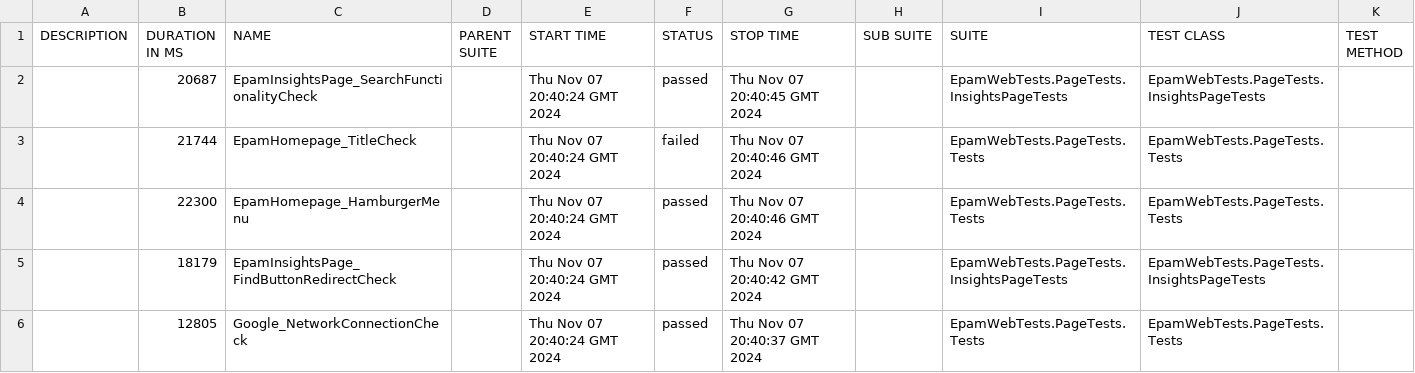
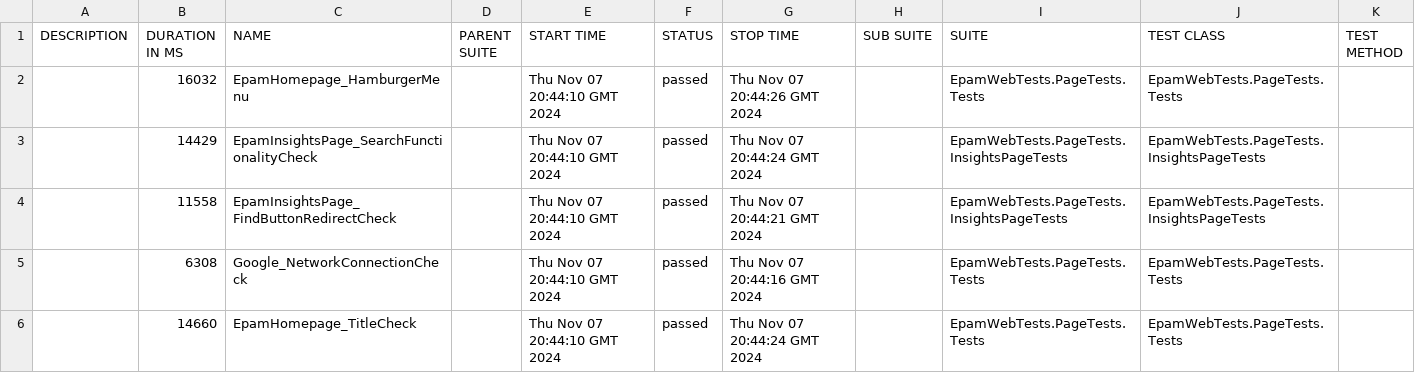
Before and after one commit to Anamonzie/WebpageTesting, a CSV file: data/suites.csv, drawn as a sheet.

```diff
--- a/data/suites.csv
+++ b/data/suites.csv
@@ -1,6 +1,6 @@
 "DESCRIPTION","DURATION IN MS","NAME","PARENT SUITE","START TIME","STATUS","STOP TIME","SUB SUITE","SUITE","TEST CLASS","TEST METHOD"
-"","20687","EpamInsightsPage_SearchFunctionalityCheck","","Thu Nov 07 20:40:24 GMT 2024","passed","Thu Nov 07 20:40:45 GMT 2024","","EpamWebTests.PageTests.InsightsPageTests","EpamWebTests.PageTests.InsightsPageTests",""
-"","21744","EpamHomepage_TitleCheck","","Thu Nov 07 20:40:24 GMT 2024","failed","Thu Nov 07 20:40:46 GMT 2024","","EpamWebTests.PageTests.Tests","EpamWebTests.PageTests.Tests",""
-"","22300","EpamHomepage_HamburgerMenu","","Thu Nov 07 20:40:24 GMT 2024","passed","Thu Nov 07 20:40:46 GMT 2024","","EpamWebTests.PageTests.Tests","EpamWebTests.PageTests.Tests",""
-"","18179","EpamInsightsPage_FindButtonRedirectCheck","","Thu Nov 07 20:40:24 GMT 2024","passed","Thu Nov 07 20:40:42 GMT 2024","","EpamWebTests.PageTests.InsightsPageTests","EpamWebTests.PageTests.InsightsPageTests",""
-"","12805","Google_NetworkConnectionCheck","","Thu Nov 07 20:40:24 GMT 2024","passed","Thu Nov 07 20:40:37 GMT 2024","","EpamWebTests.PageTests.Tests","EpamWebTests.PageTests.Tests",""
+"","16032","EpamHomepage_HamburgerMenu","","Thu Nov 07 20:44:10 GMT 2024","passed","Thu Nov 07 20:44:26 GMT 2024","","EpamWebTests.PageTests.Tests","EpamWebTests.PageTests.Tests",""
+"","14429","EpamInsightsPage_SearchFunctionalityCheck","","Thu Nov 07 20:44:10 GMT 2024","passed","Thu Nov 07 20:44:24 GMT 2024","","EpamWebTests.PageTests.InsightsPageTests","EpamWebTests.PageTests.InsightsPageTests",""
+"","11558","EpamInsightsPage_FindButtonRedirectCheck","","Thu Nov 07 20:44:10 GMT 2024","passed","Thu Nov 07 20:44:21 GMT 2024","","EpamWebTests.PageTests.InsightsPageTests","EpamWebTests.PageTests.InsightsPageTests",""
+"","6308","Google_NetworkConnectionCheck","","Thu Nov 07 20:44:10 GMT 2024","passed","Thu Nov 07 20:44:16 GMT 2024","","EpamWebTests.PageTests.Tests","EpamWebTests.PageTests.Tests",""
+"","14660","EpamHomepage_TitleCheck","","Thu Nov 07 20:44:10 GMT 2024","passed","Thu Nov 07 20:44:24 GMT 2024","","EpamWebTests.PageTests.Tests","EpamWebTests.PageTests.Tests",""
```
Also changed, not shown: 36 other files.
